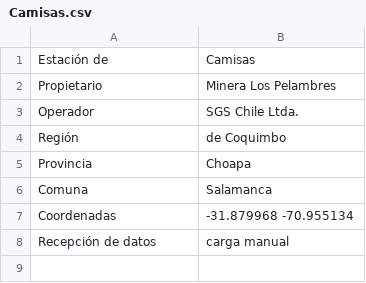
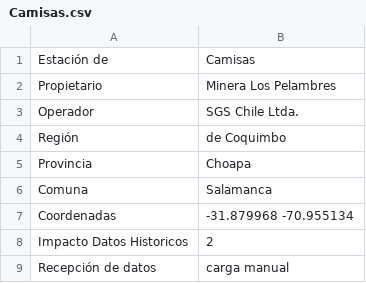
Before and after one commit to Daniela-Briceno/Proyecto-de-SW, a CSV file: home/static/csv_files/coordenadas/Camisas.csv, drawn as a sheet.

```diff
--- a/home/static/csv_files/coordenadas/Camisas.csv
+++ b/home/static/csv_files/coordenadas/Camisas.csv
@@ -7,2 +7,3 @@ Comuna, Salamanca
 Coordenadas, -31.879968 -70.955134
+Impacto Datos Historicos, 2
 Recepción de datos, carga manual
```
Also changed, not shown: home/static/csv_files/coordenadas/Caimanes.csv, home/static/csv_files/coordenadas/Chacay.csv, 18 other files.
